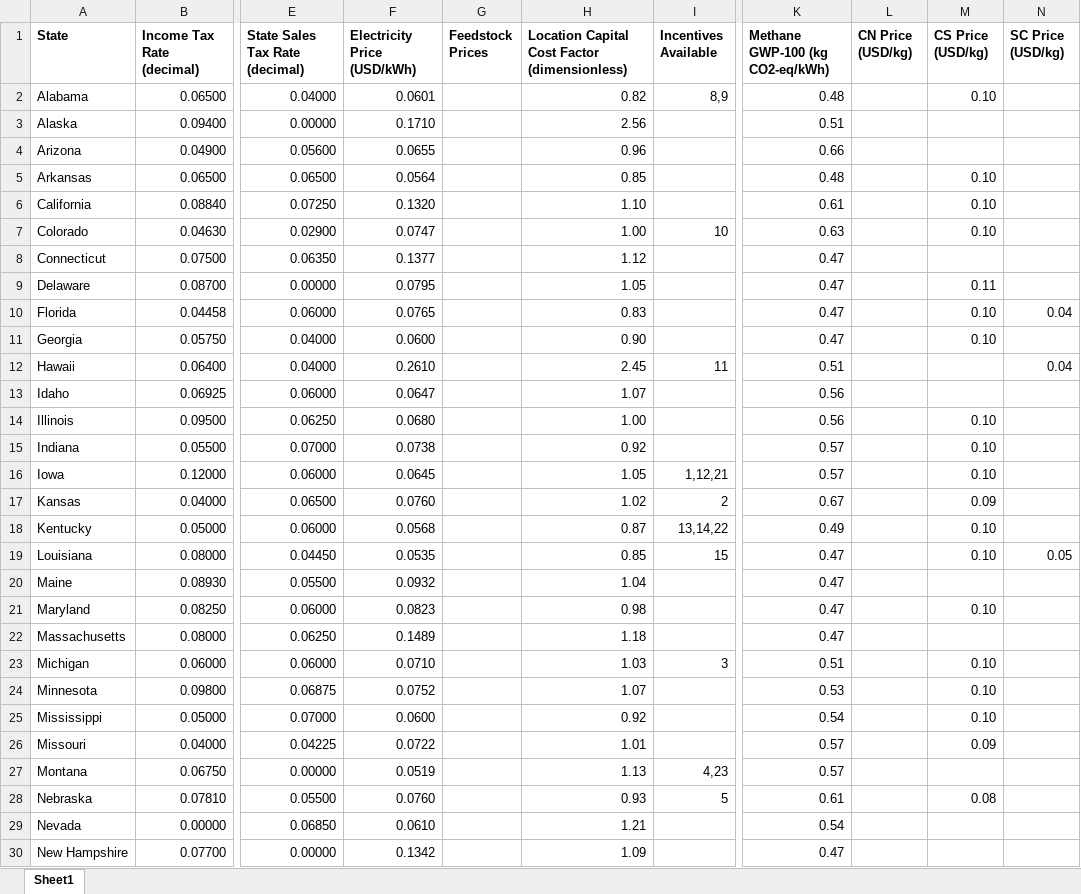
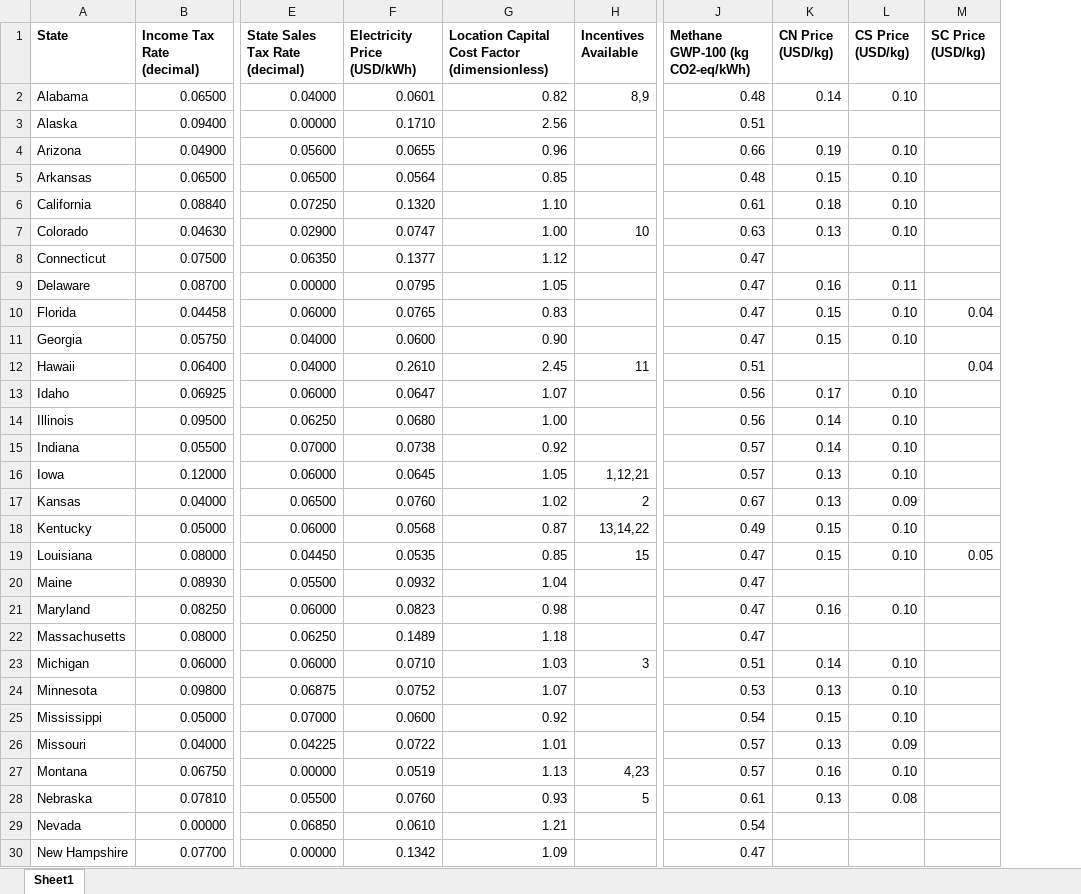
Before and after one commit to BioSTEAMDevelopmentGroup/BLocS, an Excel workbook: state_scenarios_for_import.xlsx, sheet Sheet1, drawn as a sheet; only a part is shown, gaps mark what is left out; values as stored, in another font and other column widths than the file's, no borders; removed rows and columns are numbered as before the commit, all else as after; the diff covers the shown part only; the diff names each change by its address in the sheet, - before the commit and + after, or states it on an @@ line.

```diff
--- a/state_scenarios_for_import.xlsx (sheet Sheet1)
+++ b/state_scenarios_for_import.xlsx (sheet Sheet1)
-column G (Feedstock Prices), empty
-K2 (CN Price (USD/kg)): (empty)
+K2 (CN Price (USD/kg)): 0.14
-K4 (CN Price (USD/kg)): (empty)
+K4 (CN Price (USD/kg)): 0.19
-L4 (CS Price (USD/kg)): (empty)
+L4 (CS Price (USD/kg)): 0.10
-K5 (CN Price (USD/kg)): (empty)
+K5 (CN Price (USD/kg)): 0.15
-K6 (CN Price (USD/kg)): (empty)
+K6 (CN Price (USD/kg)): 0.18
-K7 (CN Price (USD/kg)): (empty)
+K7 (CN Price (USD/kg)): 0.13
-K9 (CN Price (USD/kg)): (empty)
+K9 (CN Price (USD/kg)): 0.16
-K10:K11 (CN Price (USD/kg)): (empty)
+K10:K11 (CN Price (USD/kg)): 0.15
-K13 (CN Price (USD/kg)): (empty)
+K13 (CN Price (USD/kg)): 0.17
-L13 (CS Price (USD/kg)): (empty)
+L13 (CS Price (USD/kg)): 0.10
-K14:K15 (CN Price (USD/kg)): (empty)
+K14:K15 (CN Price (USD/kg)): 0.14
-K16:K17 (CN Price (USD/kg)): (empty)
+K16:K17 (CN Price (USD/kg)): 0.13
-K18:K19 (CN Price (USD/kg)): (empty)
+K18:K19 (CN Price (USD/kg)): 0.15
-K21 (CN Price (USD/kg)): (empty)
+K21 (CN Price (USD/kg)): 0.16
-K23 (CN Price (USD/kg)): (empty)
+K23 (CN Price (USD/kg)): 0.14
-K24 (CN Price (USD/kg)): (empty)
+K24 (CN Price (USD/kg)): 0.13
-K25 (CN Price (USD/kg)): (empty)
+K25 (CN Price (USD/kg)): 0.15
-K26 (CN Price (USD/kg)): (empty)
+K26 (CN Price (USD/kg)): 0.13
-K27 (CN Price (USD/kg)): (empty)
+K27 (CN Price (USD/kg)): 0.16
-L27 (CS Price (USD/kg)): (empty)
+L27 (CS Price (USD/kg)): 0.10
-K28 (CN Price (USD/kg)): (empty)
+K28 (CN Price (USD/kg)): 0.13
```
Also changed, not shown: 26 edited cells elsewhere in this sheet, 27 other files.
